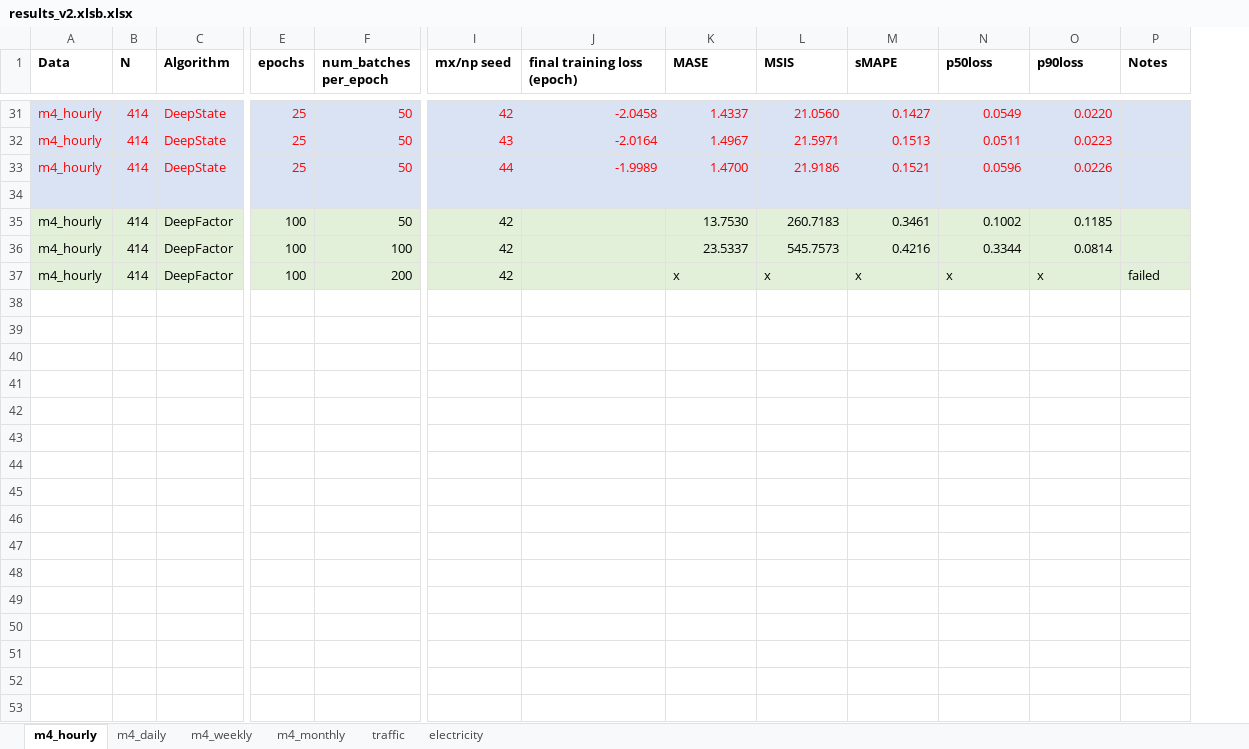
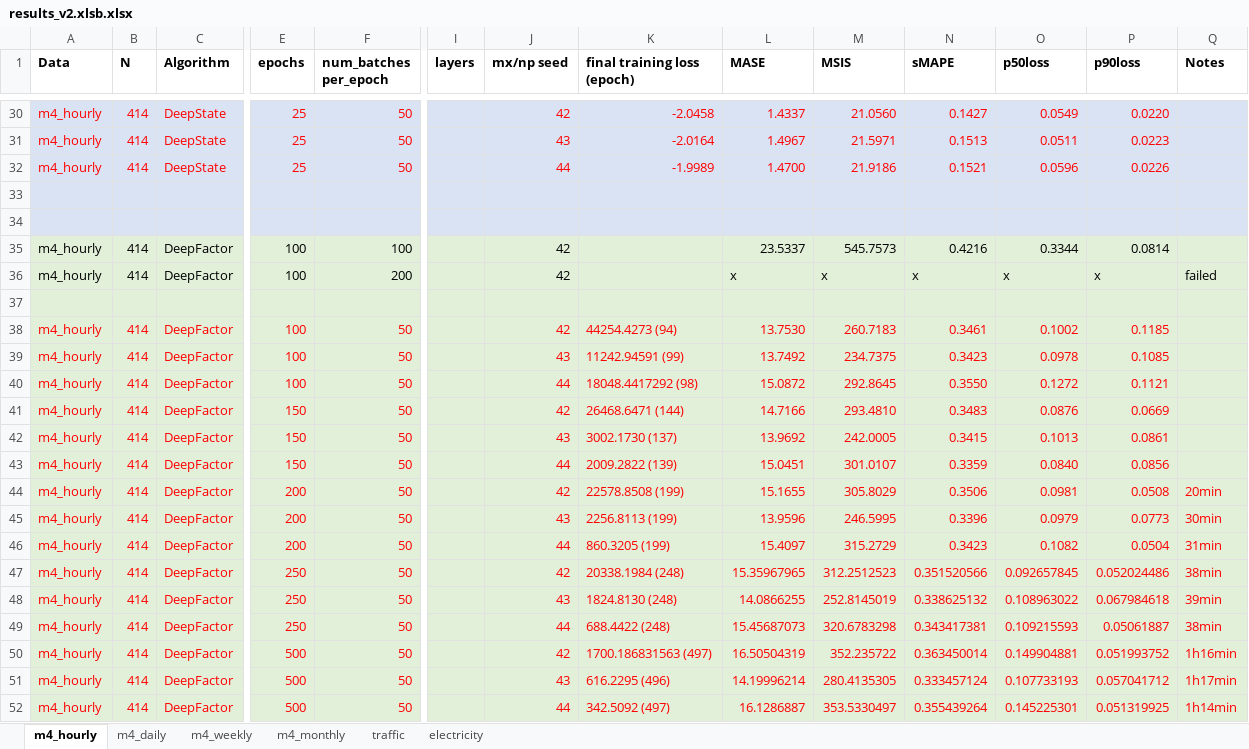
Before and after one commit to tm1611/RNN-for-Time-Series, an Excel workbook: results/results_v2.xlsb.xlsx, sheet m4_hourly, drawn as a sheet; only a part is shown, gaps mark what is left out; values as stored, in another font and other column widths than the file's, no borders; addresses are those after the commit; rows hold the shown columns only; the diff covers the shown part only; the diff names each change by its address in the sheet, - before the commit and + after, or states it on an @@ line.

Commit message:
[update nb DeepAR auto and results]

```diff
--- a/results/results_v2.xlsb.xlsx (sheet m4_hourly)
+++ b/results/results_v2.xlsb.xlsx (sheet m4_hourly)
+column I (layers), empty
-row 34: m4_hourly | 414 | DeepFactor | 100 | 50 | 42 |  | 13.7530 | 260.7183 | 0.3461 | 0.1002 | 0.1185
+row 34: (empty)
-A34:F34 fill: #E2F0D9
+A34:F34 fill: #DAE3F3
-J34:Q34 fill: #E2F0D9
+J34:Q34 fill: #DAE3F3
+row 37: (empty)
+row 38: m4_hourly | 414 | DeepFactor | 100 | 50 |  | 42 | 44254.4273 (94) | 13.7530 | 260.7183 | 0.3461 | 0.1002 | 0.1185
+row 39: m4_hourly | 414 | DeepFactor | 100 | 50 |  | 43 | 11242.94591 (99) | 13.7492 | 234.7375 | 0.3423 | 0.0978 | 0.1085
+row 40: m4_hourly | 414 | DeepFactor | 100 | 50 |  | 44 | 18048.4417292 (98) | 15.0872 | 292.8645 | 0.3550 | 0.1272 | 0.1121
+row 41: m4_hourly | 414 | DeepFactor | 150 | 50 |  | 42 | 26468.6471 (144) | 14.7166 | 293.4810 | 0.3483 | 0.0876 | 0.0669
+row 42: m4_hourly | 414 | DeepFactor | 150 | 50 |  | 43 | 3002.1730 (137) | 13.9692 | 242.0005 | 0.3415 | 0.1013 | 0.0861
+row 43: m4_hourly | 414 | DeepFactor | 150 | 50 |  | 44 | 2009.2822 (139) | 15.0451 | 301.0107 | 0.3359 | 0.0840 | 0.0856
+row 44: m4_hourly | 414 | DeepFactor | 200 | 50 |  | 42 | 22578.8508 (199) | 15.1655 | 305.8029 | 0.3506 | 0.0981 | 0.0508 | 20min
+row 45: m4_hourly | 414 | DeepFactor | 200 | 50 |  | 43 | 2256.8113 (199) | 13.9596 | 246.5995 | 0.3396 | 0.0979 | 0.0773 | 30min
+row 46: m4_hourly | 414 | DeepFactor | 200 | 50 |  | 44 | 860.3205 (199) | 15.4097 | 315.2729 | 0.3423 | 0.1082 | 0.0504 | 31min
+row 47: m4_hourly | 414 | DeepFactor | 250 | 50 |  | 42 | 20338.1984 (248) | 15.35967965 | 312.2512523 | 0.351520566 | 0.092657845 | 0.052024486 | 38min
+row 48: m4_hourly | 414 | DeepFactor | 250 | 50 |  | 43 | 1824.8130 (248) | 14.0866255 | 252.8145019 | 0.338625132 | 0.108963022 | 0.067984618 | 39min
+row 49: m4_hourly | 414 | DeepFactor | 250 | 50 |  | 44 | 688.4422 (248) | 15.45687073 | 320.6783298 | 0.343417381 | 0.109215593 | 0.05061887 | 38min
+row 50: m4_hourly | 414 | DeepFactor | 500 | 50 |  | 42 | 1700.186831563 (497) | 16.50504319 | 352.235722 | 0.363450014 | 0.149904881 | 0.051993752 | 1h16min
+row 51: m4_hourly | 414 | DeepFactor | 500 | 50 |  | 43 | 616.2295 (496) | 14.19996214 | 280.4135305 | 0.333457124 | 0.107733193 | 0.057041712 | 1h17min
+row 52: m4_hourly | 414 | DeepFactor | 500 | 50 |  | 44 | 342.5092 (497) | 16.1286887 | 353.5330497 | 0.355439264 | 0.145225301 | 0.051319925 | 1h14min
```
Also changed, not shown: 6 added rows, 1 removed row, 16 edited cells and cell formats elsewhere in this sheet, sheet m4_daily, 2 other files.
